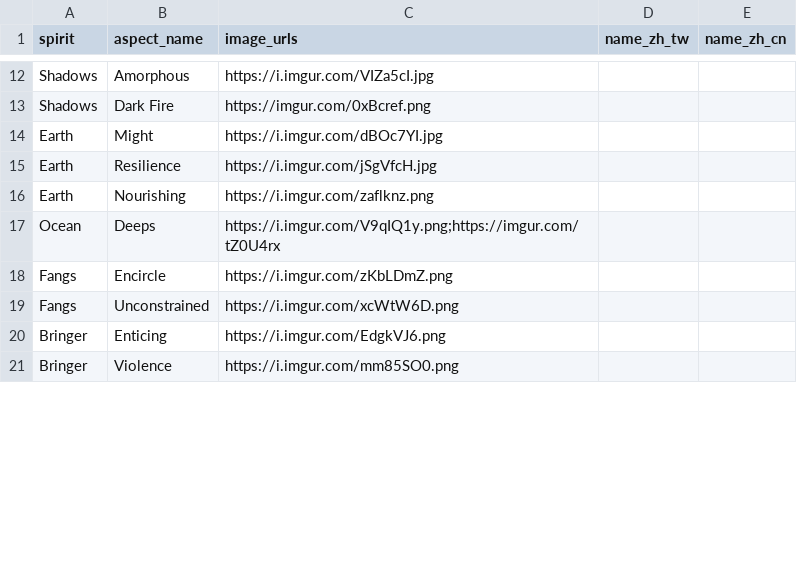
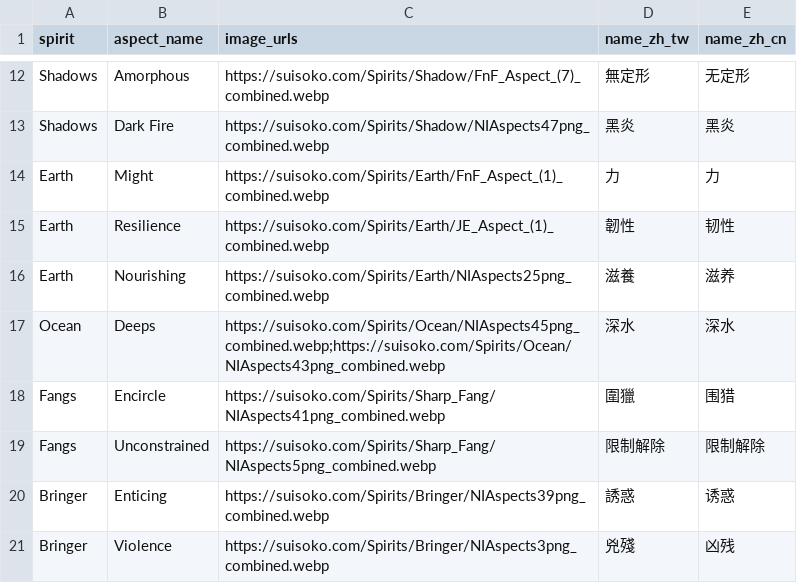
Before and after one commit to pochu0083/SI_Card_Bot, a CSV file: data/aspects.csv, drawn as a sheet; only a part is shown, gaps mark what is left out; the diff covers the shown part only; the diff names each change by its address in the sheet, - before the commit and + after, or states it on an @@ line.

Commit message:
spirit, aspect, and power progression updated

```diff
--- a/data/aspects.csv
+++ b/data/aspects.csv
-C12 (image_urls): https://i.imgur.com/VIZa5cI.jpg
+C12 (image_urls): https://suisoko.com/Spirits/Shadow/FnF_Aspect_(7)_combined.webp
-D12 (name_zh_tw): (empty)
+D12 (name_zh_tw): 無定形
-E12 (name_zh_cn): (empty)
+E12 (name_zh_cn): 无定形
-C13 (image_urls): https://imgur.com/0xBcref.png
+C13 (image_urls): https://suisoko.com/Spirits/Shadow/NIAspects47png_combined.webp
-D13 (name_zh_tw): (empty)
+D13 (name_zh_tw): 黑炎
-E13 (name_zh_cn): (empty)
+E13 (name_zh_cn): 黑炎
-C14 (image_urls): https://i.imgur.com/dBOc7YI.jpg
+C14 (image_urls): https://suisoko.com/Spirits/Earth/FnF_Aspect_(1)_combined.webp
-D14 (name_zh_tw): (empty)
+D14 (name_zh_tw): 力
-E14 (name_zh_cn): (empty)
+E14 (name_zh_cn): 力
-C15 (image_urls): https://i.imgur.com/jSgVfcH.jpg
+C15 (image_urls): https://suisoko.com/Spirits/Earth/JE_Aspect_(1)_combined.webp
-D15 (name_zh_tw): (empty)
+D15 (name_zh_tw): 韌性
-E15 (name_zh_cn): (empty)
+E15 (name_zh_cn): 韧性
-C16 (image_urls): https://i.imgur.com/zaflknz.png
+C16 (image_urls): https://suisoko.com/Spirits/Earth/NIAspects25png_combined.webp
-D16 (name_zh_tw): (empty)
+D16 (name_zh_tw): 滋養
-E16 (name_zh_cn): (empty)
+E16 (name_zh_cn): 滋养
-C17 (image_urls): https://i.imgur.com/V9qIQ1y.png;https://imgur.com/tZ0U4rx
+C17 (image_urls): https://suisoko.com/Spirits/Ocean/NIAspects45png_combined.webp;https://suisoko.com/Spirits/Ocean/NIAspects43png_combined.webp
-D17 (name_zh_tw): (empty)
+D17 (name_zh_tw): 深水
-E17 (name_zh_cn): (empty)
+E17 (name_zh_cn): 深水
-C18 (image_urls): https://i.imgur.com/zKbLDmZ.png
+C18 (image_urls): https://suisoko.com/Spirits/Sharp_Fang/NIAspects41png_combined.webp
-D18 (name_zh_tw): (empty)
+D18 (name_zh_tw): 圍獵
-E18 (name_zh_cn): (empty)
+E18 (name_zh_cn): 围猎
-C19 (image_urls): https://i.imgur.com/xcWtW6D.png
+C19 (image_urls): https://suisoko.com/Spirits/Sharp_Fang/NIAspects5png_combined.webp
-D19 (name_zh_tw): (empty)
+D19 (name_zh_tw): 限制解除
-E19 (name_zh_cn): (empty)
+E19 (name_zh_cn): 限制解除
-C20 (image_urls): https://i.imgur.com/EdgkVJ6.png
+C20 (image_urls): https://suisoko.com/Spirits/Bringer/NIAspects39png_combined.webp
-D20 (name_zh_tw): (empty)
+D20 (name_zh_tw): 誘惑
-E20 (name_zh_cn): (empty)
+E20 (name_zh_cn): 诱惑
-C21 (image_urls): https://i.imgur.com/mm85SO0.png
+C21 (image_urls): https://suisoko.com/Spirits/Bringer/NIAspects3png_combined.webp
-D21 (name_zh_tw): (empty)
+D21 (name_zh_tw): 兇殘
-E21 (name_zh_cn): (empty)
+E21 (name_zh_cn): 凶残
```
Also changed, not shown: 63 edited cells elsewhere in this file, data/card_db.csv, 11 other files.
